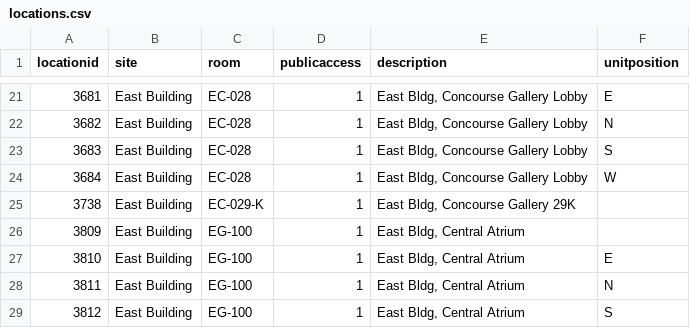
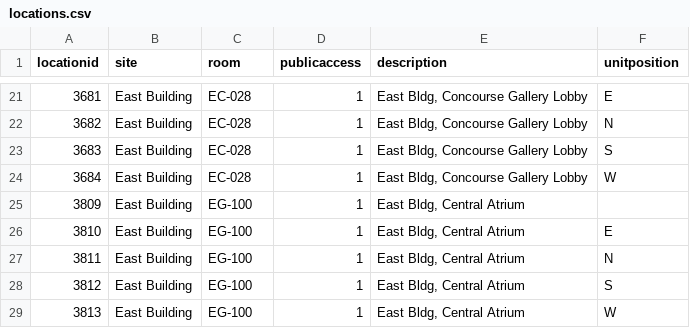
Before and after one commit to Rulowski08/opendata, a CSV file: data/locations.csv, drawn as a sheet; only a part is shown, gaps mark what is left out; the shorter side is filled out with more unchanged rows; the diff names each change by its address in the sheet, - before the commit and + after, or states it on an @@ line.

Commit message:
2025-12-06 data export

```diff
--- a/data/locations.csv
+++ b/data/locations.csv
-row 25: 3738 | East Building | EC-029-K | 1 | East Bldg, Concourse Gallery 29K
```
Also changed, not shown: data/objects_historical_data.csv, 1 other file.
